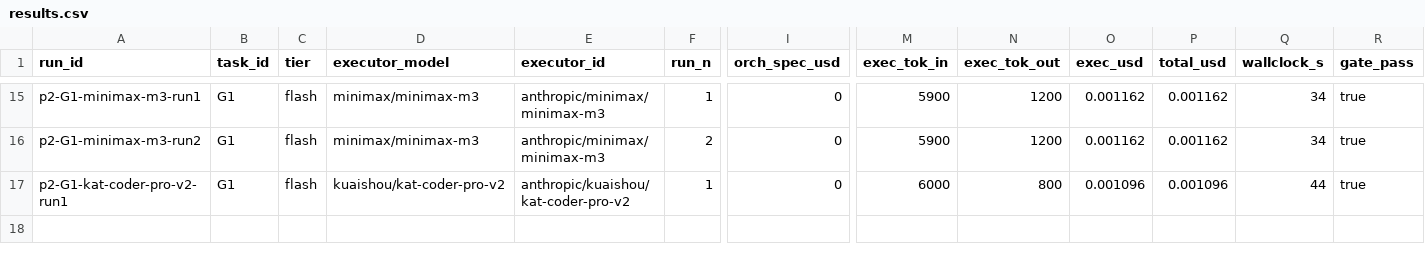
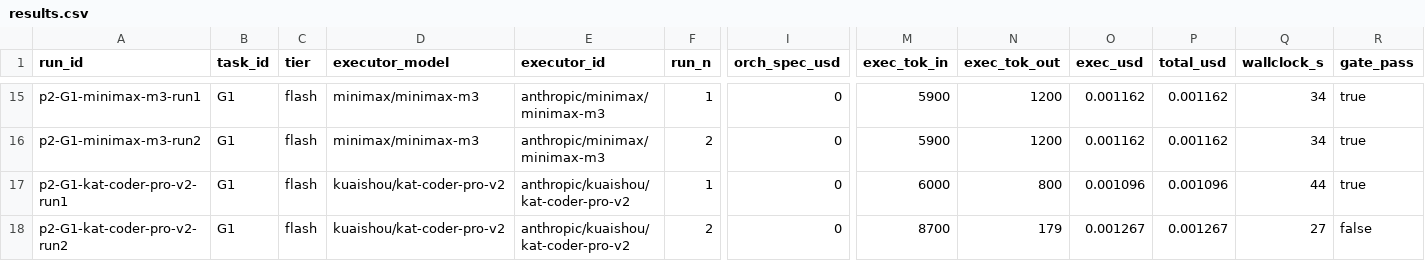
Before and after one commit to asmartin-ai/pkms, a CSV file: bakeoff/part2/results.csv, drawn as a sheet; only a part is shown, gaps mark what is left out; rows hold the shown columns only; the diff names each change by its address in the sheet, - before the commit and + after, or states it on an @@ line.

Commit message:
bakeoff part2: log G1 kat-coder-pro-v2 run2 (fail - edit parse)

```diff
--- a/bakeoff/part2/results.csv
+++ b/bakeoff/part2/results.csv
+row 18: p2-G1-kat-coder-pro-v2-run2 | G1 | flash | kuaishou/kat-coder-pro-v2 | anthropic/kuaishou/kat-coder-pro-v2 | 2 | 0 | 8700 | 179 | 0.001267 | 0.001267 | 27 | false
```
